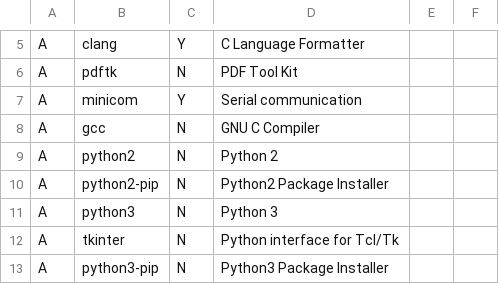
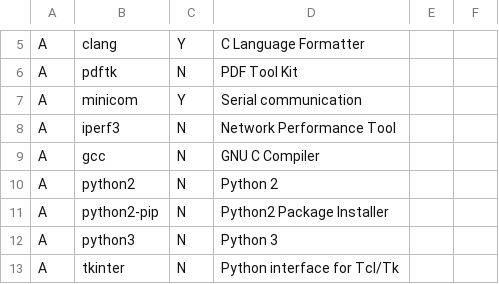
Before and after one commit to gutelfuldead/dotfiles, a CSV file: apps.csv, drawn as a sheet; only a part is shown, gaps mark what is left out; the shorter side is filled out with more unchanged rows.

Commit message:
added iperf3

```diff
--- a/apps.csv
+++ b/apps.csv
@@ -7,2 +7,3 @@ A,pdftk,N,PDF Tool Kit,,
 A,minicom,Y,Serial communication,,
+A,iperf3,N,Network Performance Tool,,
 A,gcc,N,GNU C Compiler,,
```
